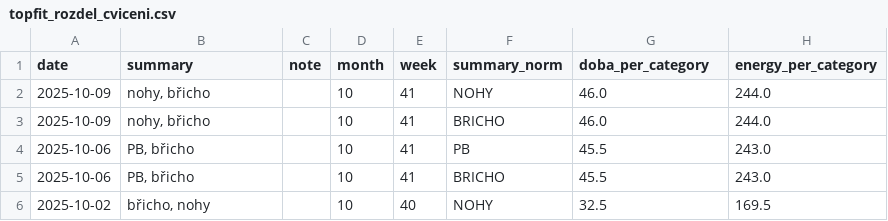
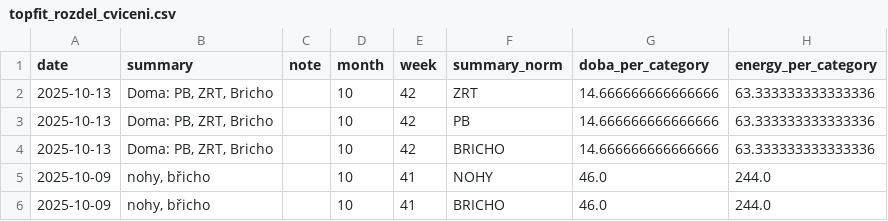
Before and after one commit to MarekCoderslab/TOPFIT, a CSV file: topfit_rozdel_cviceni.csv, drawn as a sheet; only a part is shown; the shorter side is filled out with more unchanged rows.

```diff
--- a/topfit_rozdel_cviceni.csv
+++ b/topfit_rozdel_cviceni.csv
@@ -1,2 +1,5 @@
 date,summary,note,month,week,summary_norm,doba_per_category,energy_per_category
+2025-10-13,"Doma: PB, ZRT, Bricho",,10,42,ZRT,14.666666666666666,63.333333333333336
+2025-10-13,"Doma: PB, ZRT, Bricho",,10,42,PB,14.666666666666666,63.333333333333336
+2025-10-13,"Doma: PB, ZRT, Bricho",,10,42,BRICHO,14.666666666666666,63.333333333333336
 2025-10-09,"nohy, břicho",,10,41,NOHY,46.0,244.0
```
Also changed, not shown: 3 other files.
